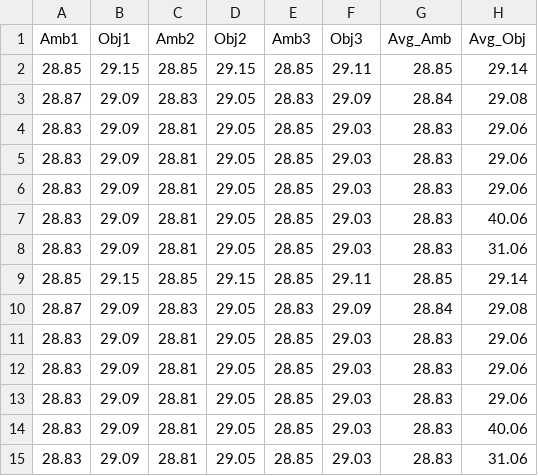
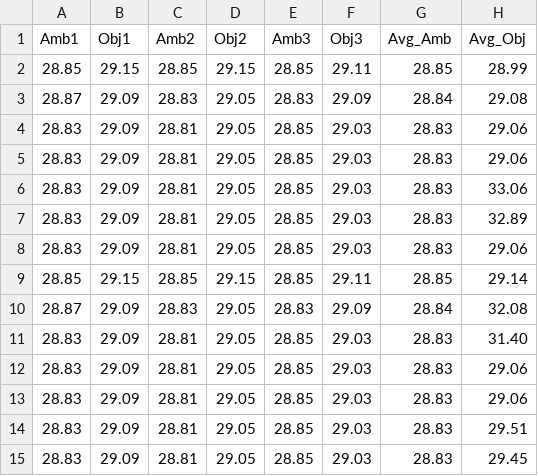
Before and after one commit to supraditya/ir-temp-app, a CSV file: sample_output.csv (was output.csv), drawn as a sheet.

```diff
--- a/output.csv
+++ b/sample_output.csv
@@ -1,3 +1,3 @@
 Amb1,Obj1,Amb2,Obj2,Amb3,Obj3,Avg_Amb,Avg_Obj
-28.85,29.15,28.85,29.15,28.85,29.11,28.85,29.14
+28.85,29.15,28.85,29.15,28.85,29.11,28.85,28.99
 28.87,29.09,28.83,29.05,28.83,29.09,28.84,29.08
@@ -5,11 +5,11 @@ Amb1,Obj1,Amb2,Obj2,Amb3,Obj3,Avg_Amb,Avg_Obj
 28.83,29.09,28.81,29.05,28.85,29.03,28.83,29.06
+28.83,29.09,28.81,29.05,28.85,29.03,28.83,33.06
+28.83,29.09,28.81,29.05,28.85,29.03,28.83,32.89
 28.83,29.09,28.81,29.05,28.85,29.03,28.83,29.06
-28.83,29.09,28.81,29.05,28.85,29.03,28.83,40.06
-28.83,29.09,28.81,29.05,28.85,29.03,28.83,31.06
 28.85,29.15,28.85,29.15,28.85,29.11,28.85,29.14
-28.87,29.09,28.83,29.05,28.83,29.09,28.84,29.08
+28.87,29.09,28.83,29.05,28.83,29.09,28.84,32.08
+28.83,29.09,28.81,29.05,28.85,29.03,28.83,31.40
 28.83,29.09,28.81,29.05,28.85,29.03,28.83,29.06
 28.83,29.09,28.81,29.05,28.85,29.03,28.83,29.06
-28.83,29.09,28.81,29.05,28.85,29.03,28.83,29.06
-28.83,29.09,28.81,29.05,28.85,29.03,28.83,40.06
-28.83,29.09,28.81,29.05,28.85,29.03,28.83,31.06
+28.83,29.09,28.81,29.05,28.85,29.03,28.83,29.51
+28.83,29.09,28.81,29.05,28.85,29.03,28.83,29.45
```
Also changed, not shown: 1 other file.
